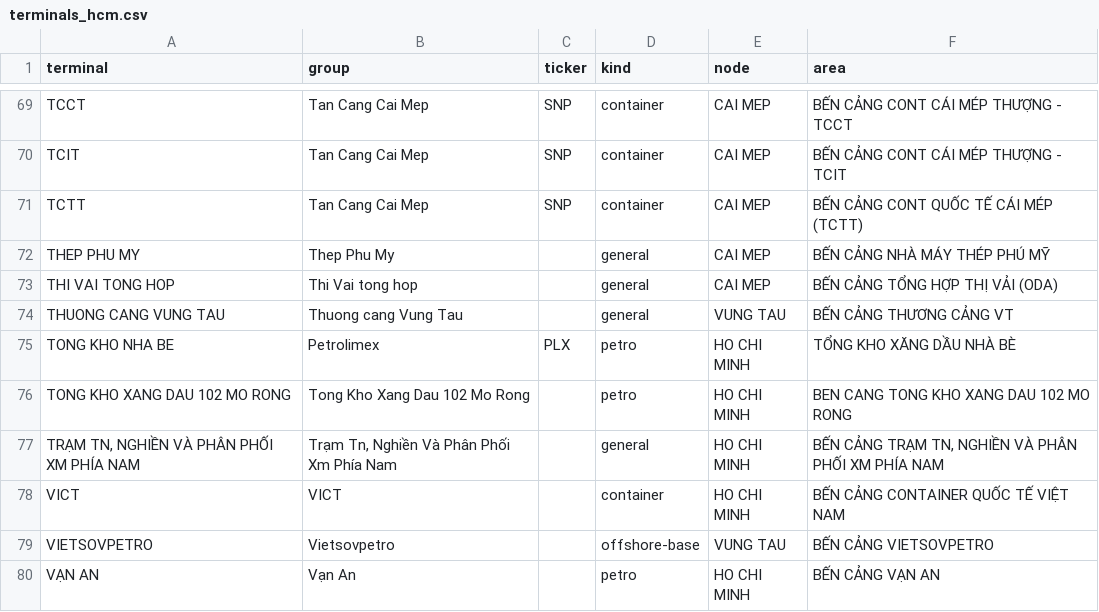
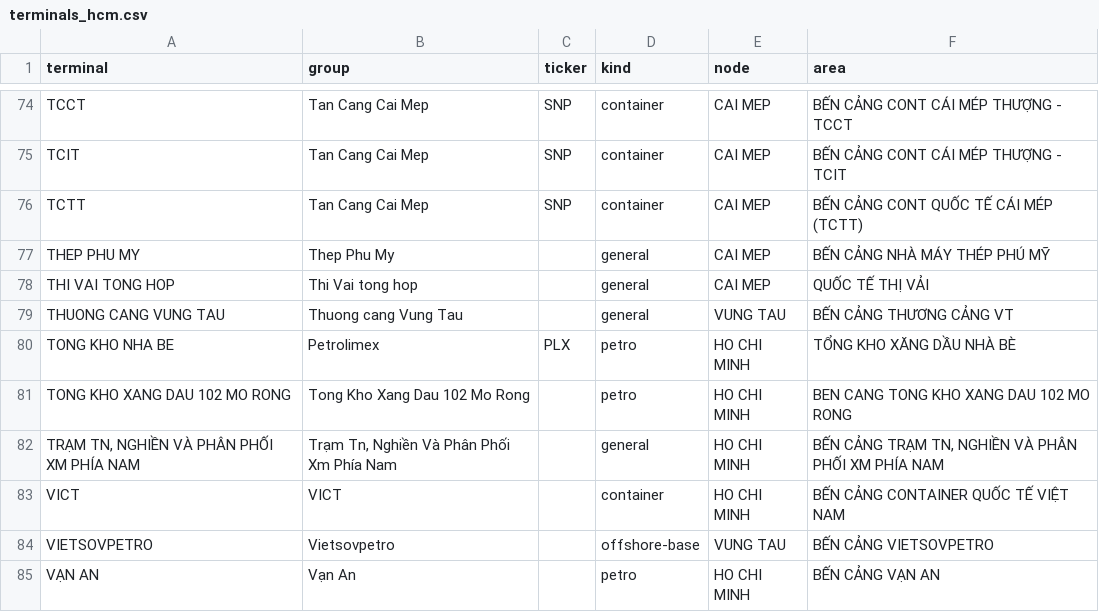
Before and after one commit to phamminhthanh2803-commits/Data-System, a CSV file: shipping/cangvu-hcm/terminals_hcm.csv, drawn as a sheet; only a part is shown, gaps mark what is left out; the diff covers the shown part only.

```diff
--- a/shipping/cangvu-hcm/terminals_hcm.csv
+++ b/shipping/cangvu-hcm/terminals_hcm.csv
@@ -72,3 +77,3 @@ TCTT,Tan Cang Cai Mep,SNP,container,CAI MEP,BẾN CẢNG CONT QUỐC TẾ CÁI M
 THEP PHU MY,Thep Phu My,,general,CAI MEP,BẾN CẢNG NHÀ MÁY THÉP PHÚ MỸ
-THI VAI TONG HOP,Thi Vai tong hop,,general,CAI MEP,BẾN CẢNG TỔNG HỢP THỊ VẢI (ODA)
+THI VAI TONG HOP,Thi Vai tong hop,,general,CAI MEP,QUỐC TẾ THỊ VẢI
 THUONG CANG VUNG TAU,Thuong cang Vung Tau,,general,VUNG TAU,BẾN CẢNG THƯƠNG CẢNG VT
```
Also changed, not shown: 7 added rows, 2 removed rows and 3 edited cells elsewhere in this file, 2 other files.
